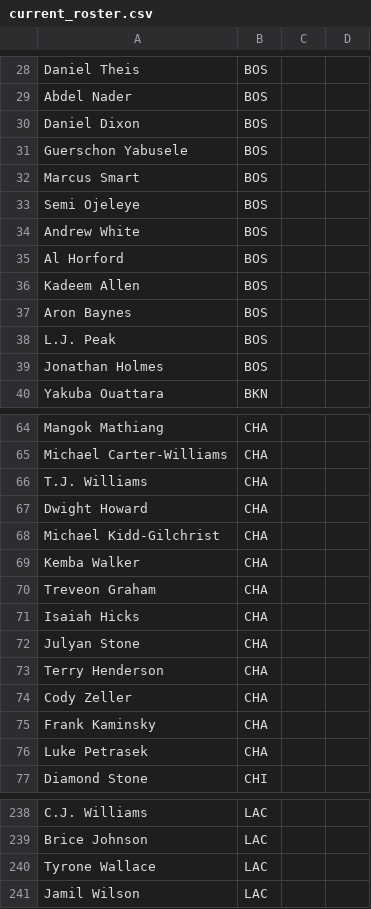
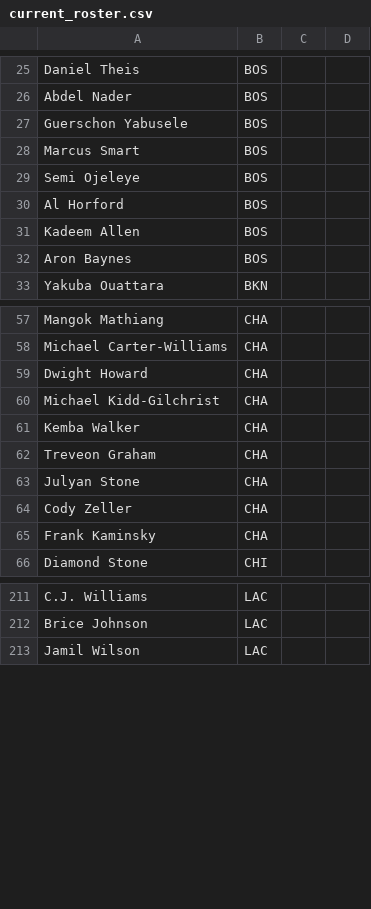
Before and after one commit to RyanOhara/SAM, a CSV file: current_roster.csv, drawn as a sheet; only a part is shown, gaps mark what is left out; removed rows and columns are numbered as before the commit, all else as after; the diff covers the shown part only; the diff names each change by its address in the sheet, - before the commit and + after, or states it on an @@ line.

```diff
--- a/current_roster.csv
+++ b/current_roster.csv
-row 30: Daniel Dixon | BOS
-row 34: Andrew White | BOS
-row 38: L.J. Peak | BOS
-row 39: Jonathan Holmes | BOS
-row 66: T.J. Williams | CHA
-row 71: Isaiah Hicks | CHA
-row 73: Terry Henderson | CHA
-row 76: Luke Petrasek | CHA
-row 240: Tyrone Wallace | LAC
```
Also changed, not shown: 1 added row, 59 removed rows, 2 moved rows and 5 edited cells elsewhere in this file, 1 other file.
